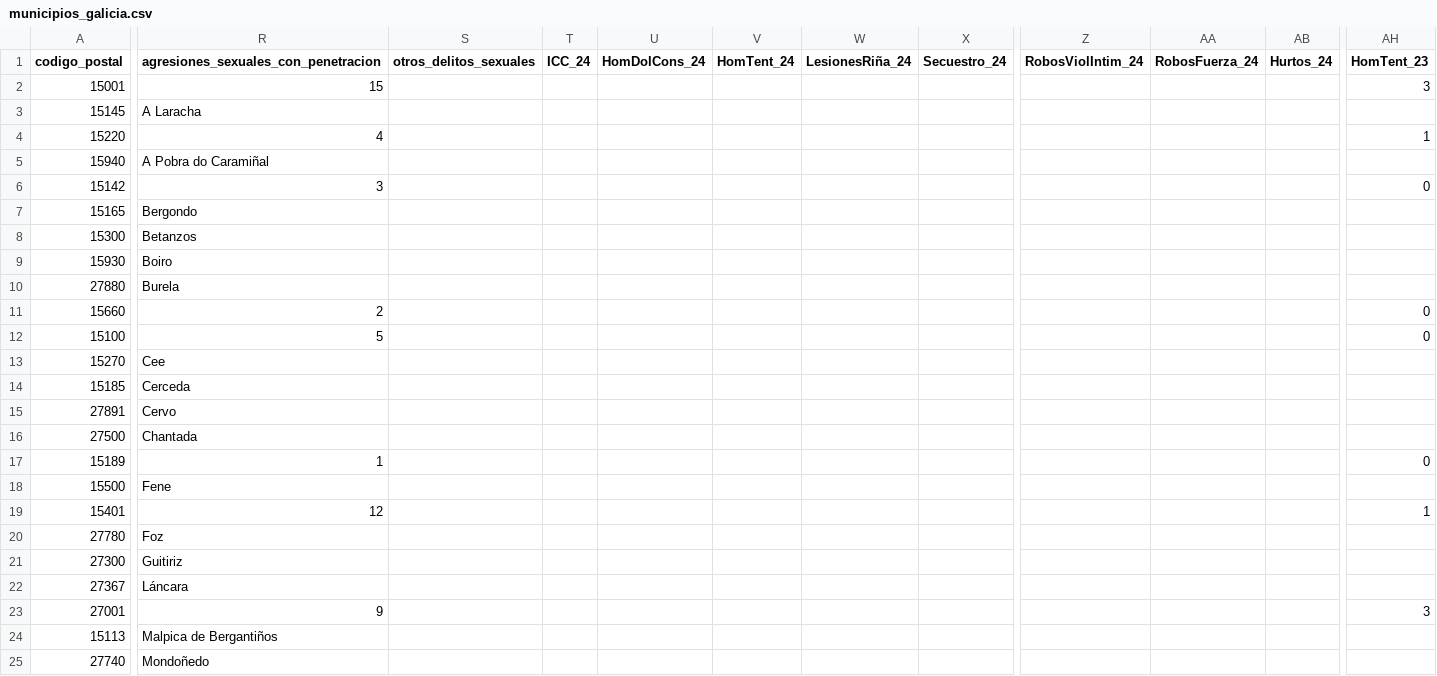
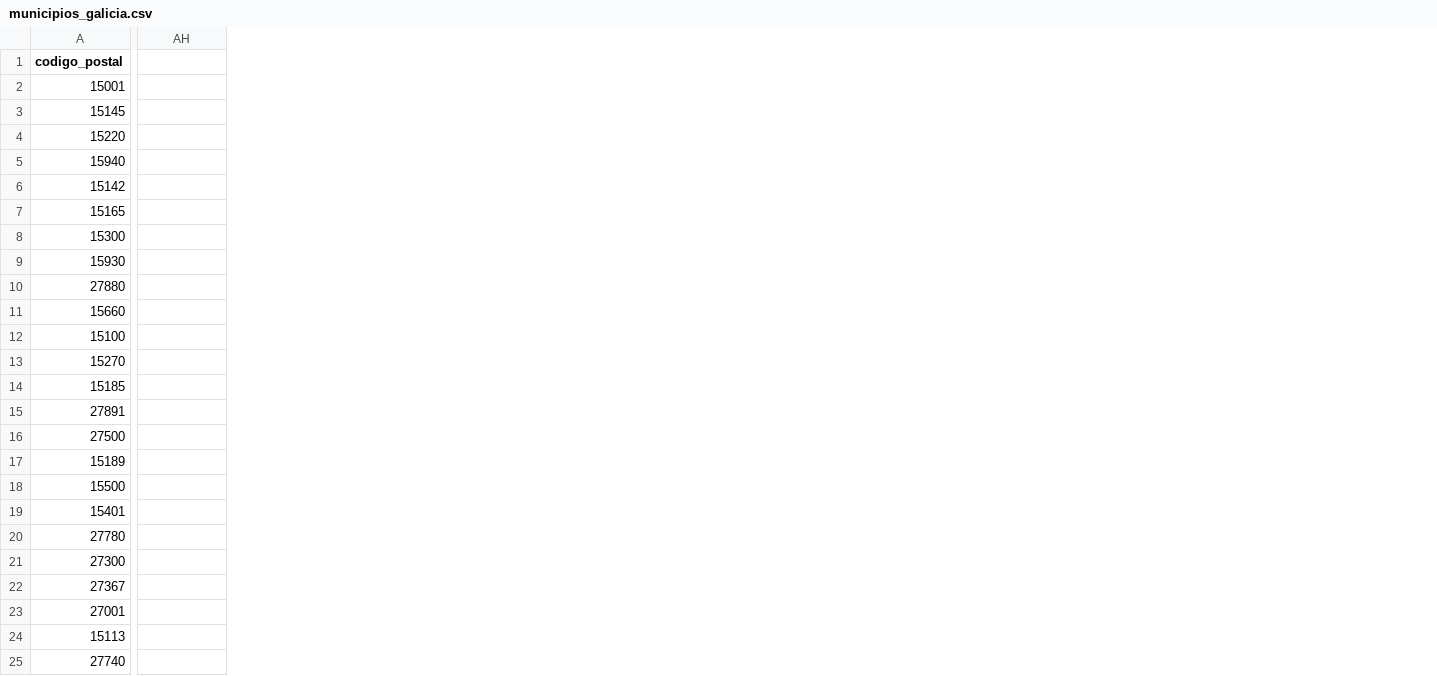
Before and after one commit to HectorAldao/puntos_violetas, a CSV file: data/csv/municipios_galicia.csv, drawn as a sheet; only a part is shown, gaps mark what is left out; removed rows and columns are numbered as before the commit, all else as after; the diff covers the shown part only; the diff names each change by its address in the sheet, - before the commit and + after, or states it on an @@ line.

```diff
--- a/data/csv/municipios_galicia.csv
+++ b/data/csv/municipios_galicia.csv
-column R, rows 1-25: agresiones_sexuales_con_penetracion | 15 | A Laracha | 4 | A Pobra do Caramiñal | 3 | Bergondo | Betanzos | Boiro | Burela | 2 | 5 | Cee | Cerceda | Cervo | Chantada | 1 | Fene | 12 | Foz | Guitiriz | Láncara | 9 | Malpica de Bergantiños | Mondoñedo
-column S (otros_delitos_sexuales), empty
-column T (ICC_24), empty
-column U (HomDolCons_24), empty
-column V (HomTent_24), empty
-column W (LesionesRiña_24), empty
-column X (Secuestro_24), empty
-column Z (RobosViolIntim_24), empty
-column AA (RobosFuerza_24), empty
-column AB (Hurtos_24), empty
-AH1: HomTent_23
+AH1: (empty)
-AH2: 3
+AH2: (empty)
-AH4: 1
+AH4: (empty)
-AH6: 0
+AH6: (empty)
-AH11:AH12: 0
+AH11:AH12: (empty)
-AH17: 0
+AH17: (empty)
-AH19: 1
+AH19: (empty)
-AH23: 3
+AH23: (empty)
```
Also changed, not shown: 22 added columns, 14 removed columns and 5 edited cells elsewhere in this file, data/csv/municipios_cataluna.csv, data/csv/municipios_madrid.csv, 1 other file.
